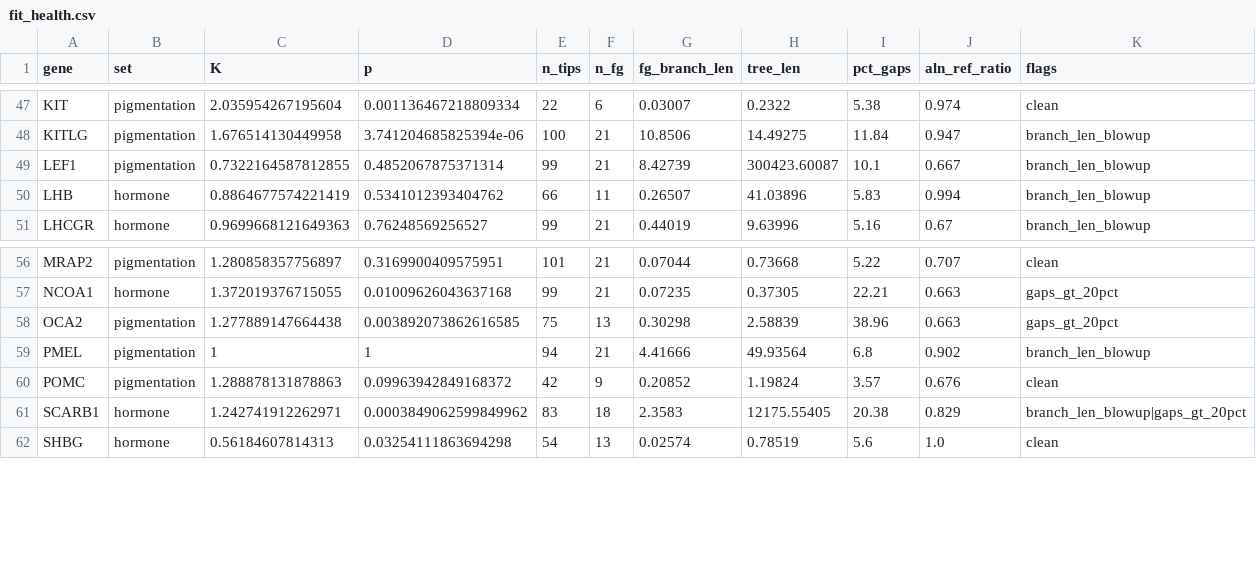
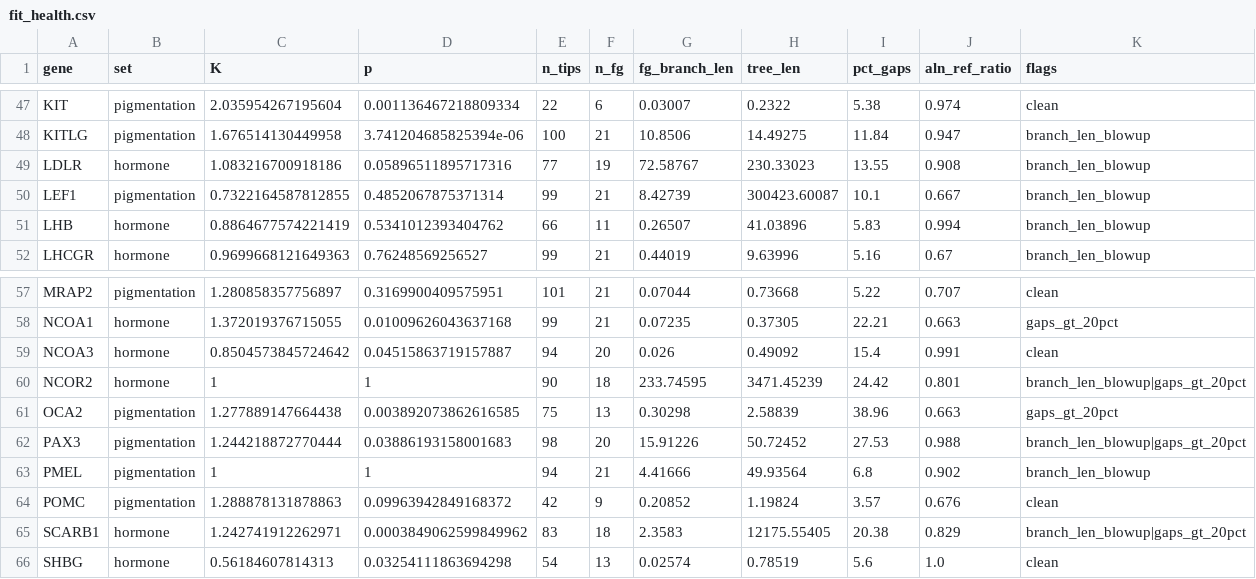
Before and after one commit to tinalasisi/pigmentation-gene-network, a CSV file: comparative-genomics/results/full_panel_117/fit_health.csv, drawn as a sheet; only a part is shown, gaps mark what is left out; the diff names each change by its address in the sheet, - before the commit and + after, or states it on an @@ line.

Commit message:
results(full-panel v3): 78 fits incl NCOR2 (null: K=1/p=1, branch_len_blowup — not a hit)

```diff
--- a/comparative-genomics/results/full_panel_117/fit_health.csv
+++ b/comparative-genomics/results/full_panel_117/fit_health.csv
+row 49: LDLR | hormone | 1.083216700918186 | 0.05896511895717316 | 77 | 19 | 72.58767 | 230.33023 | 13.55 | 0.908 | branch_len_blowup
+row 59: NCOA3 | hormone | 0.8504573845724642 | 0.04515863719157887 | 94 | 20 | 0.026 | 0.49092 | 15.4 | 0.991 | clean
+row 60: NCOR2 | hormone | 1 | 1 | 90 | 18 | 233.74595 | 3471.45239 | 24.42 | 0.801 | branch_len_blowup|gaps_gt_20pct
+row 62: PAX3 | pigmentation | 1.244218872770444 | 0.03886193158001683 | 98 | 20 | 15.91226 | 50.72452 | 27.53 | 0.988 | branch_len_blowup|gaps_gt_20pct
```
Also changed, not shown: comparative-genomics/results/full_panel_117/alignment_qc.csv, comparative-genomics/results/full_panel_117/relax_results.csv, 2 other files.
